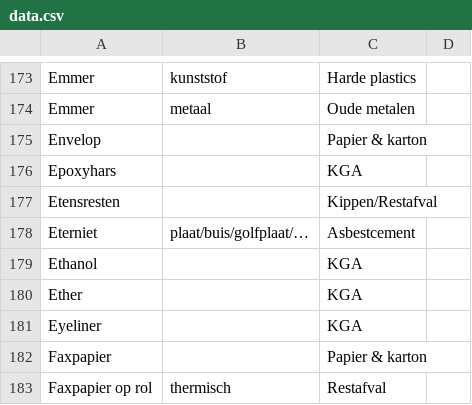
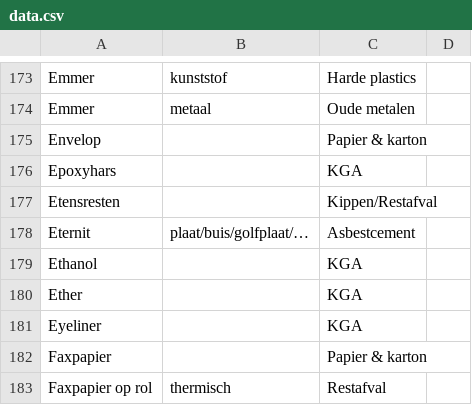
Before and after one commit to hapytex/afvalalfabet, a CSV file: data/data.csv, drawn as a sheet; only a part is shown, gaps mark what is left out.

```diff
--- a/data/data.csv
+++ b/data/data.csv
@@ -177,3 +177,3 @@ Epoxyhars,,KGA,
 Etensresten,,Kippen/Restafval,
-Eterniet,plaat/buis/golfplaat/…,Asbestcement,
+Eternit,plaat/buis/golfplaat/…,Asbestcement,
 Ethanol,,KGA,
```
Also changed, not shown: data/synonyms.csv.
